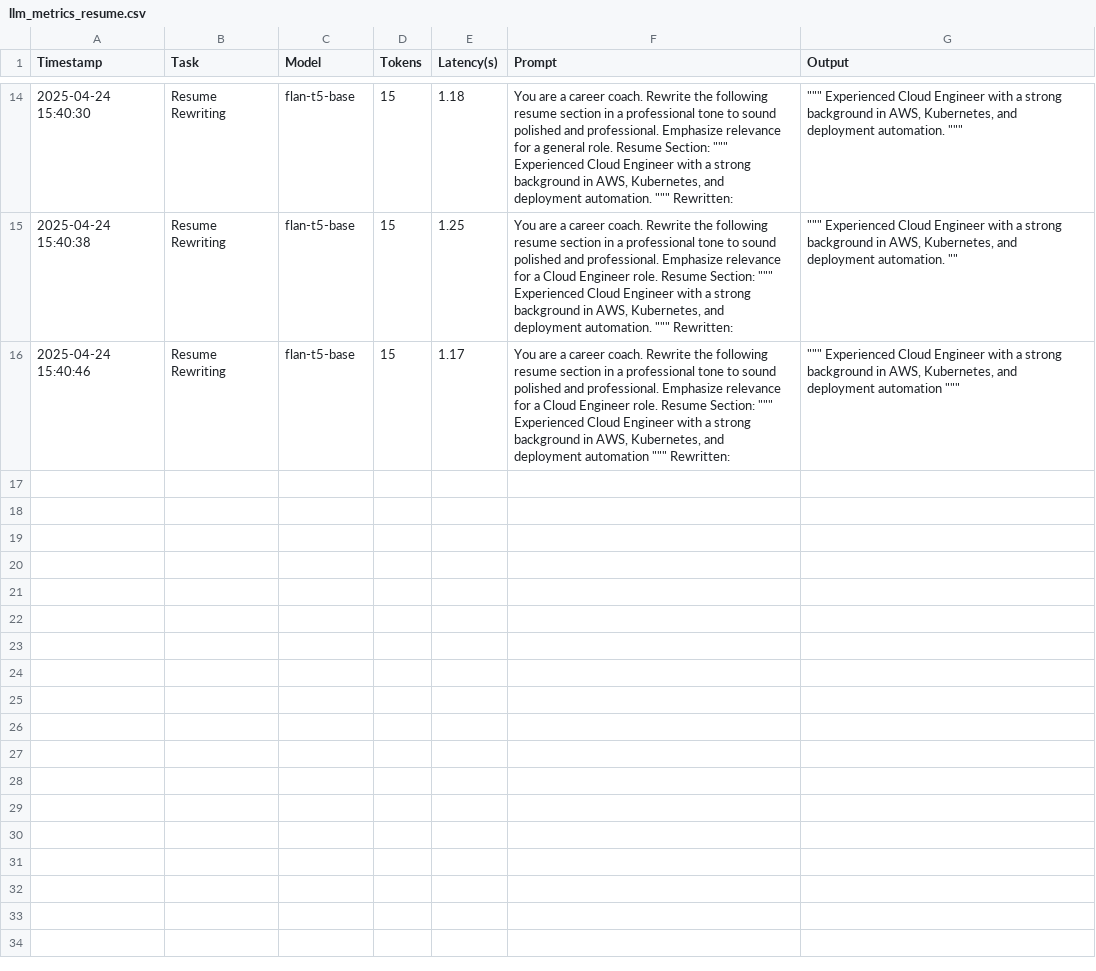
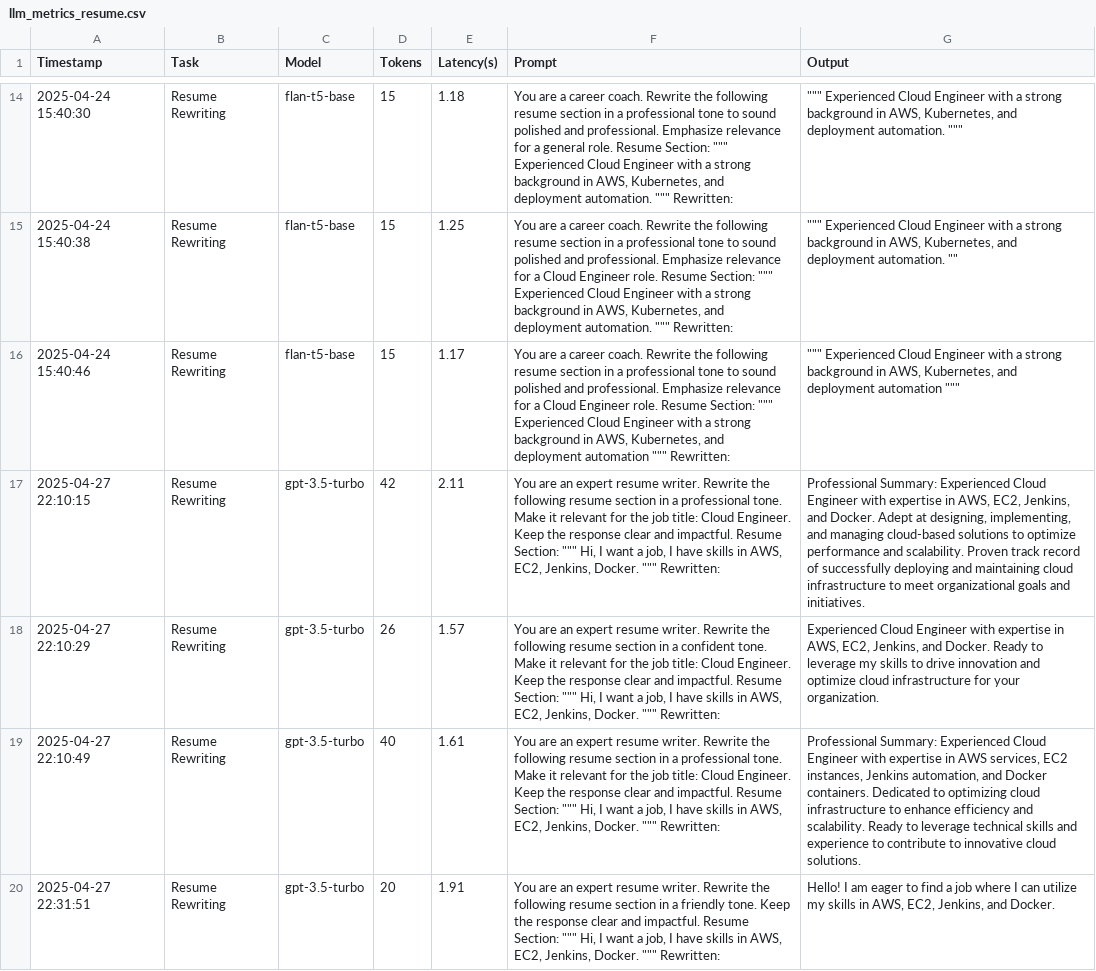
Before and after one commit to Avaneesh-alake/JobGenie, a CSV file: logs/llm_metrics_resume.csv, drawn as a sheet; only a part is shown, gaps mark what is left out; the diff names each change by its address in the sheet, - before the commit and + after, or states it on an @@ line.

Commit message:
Evaluation models

```diff
--- a/logs/llm_metrics_resume.csv
+++ b/logs/llm_metrics_resume.csv
+row 17: 2025-04-27 22:10:15 | Resume Rewriting | gpt-3.5-turbo | 42 | 2.11 | You are an expert resume writer. Rewrite the following resume section in a professional tone. Make it relevant for the job title: Cloud Engineer. Keep the response clear and impactful. Resume Section: """ Hi, I want a job, I have skills in AWS, EC2, Jenkins, Docker. """ Rewritten: | Professional Summary: Experienced Cloud Engineer with expertise in AWS, EC2, Jenkins, and Docker. Adept at designing, implementing, and managing cloud-based solutions to optimize performance and scalability. Proven track record of successfully deploying and maintaining cloud infrastructure to meet organizational goals and initiatives.
+row 18: 2025-04-27 22:10:29 | Resume Rewriting | gpt-3.5-turbo | 26 | 1.57 | You are an expert resume writer. Rewrite the following resume section in a confident tone. Make it relevant for the job title: Cloud Engineer. Keep the response clear and impactful. Resume Section: """ Hi, I want a job, I have skills in AWS, EC2, Jenkins, Docker. """ Rewritten: | Experienced Cloud Engineer with expertise in AWS, EC2, Jenkins, and Docker. Ready to leverage my skills to drive innovation and optimize cloud infrastructure for your organization.
+row 19: 2025-04-27 22:10:49 | Resume Rewriting | gpt-3.5-turbo | 40 | 1.61 | You are an expert resume writer. Rewrite the following resume section in a professional tone. Make it relevant for the job title: Cloud Engineer. Keep the response clear and impactful. Resume Section: """ Hi, I want a job, I have skills in AWS, EC2, Jenkins, Docker. """ Rewritten: | Professional Summary: Experienced Cloud Engineer with expertise in AWS services, EC2 instances, Jenkins automation, and Docker containers. Dedicated to optimizing cloud infrastructure to enhance efficiency and scalability. Ready to leverage technical skills and experience to contribute to innovative cloud solutions.
+row 20: 2025-04-27 22:31:51 | Resume Rewriting | gpt-3.5-turbo | 20 | 1.91 | You are an expert resume writer. Rewrite the following resume section in a friendly tone. Keep the response clear and impactful. Resume Section: """ Hi, I want a job, I have skills in AWS, EC2, Jenkins, Docker. """ Rewritten: | Hello! I am eager to find a job where I can utilize my skills in AWS, EC2, Jenkins, and Docker.
```
Also changed, not shown: 11 other files.
